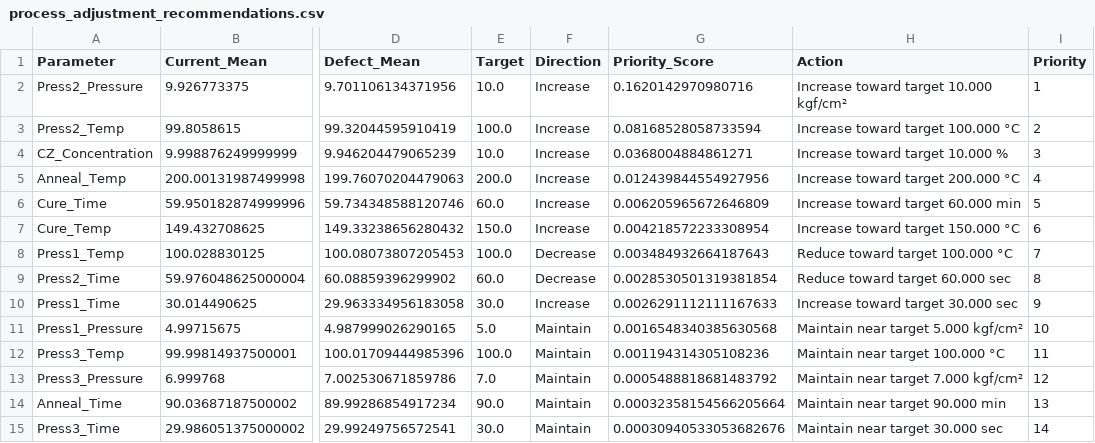
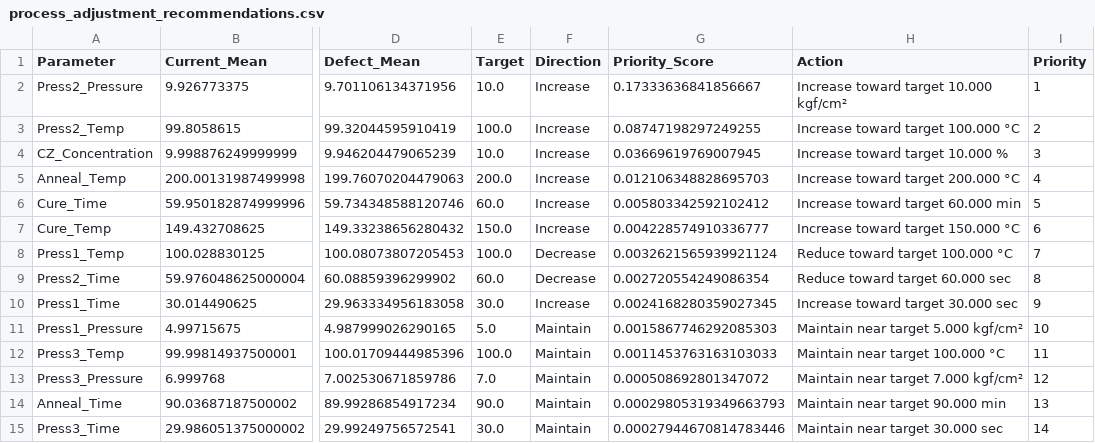
Before and after one commit to Thisissun93/Real_Manufacturing_AI, a CSV file: report/process_adjustment_recommendations.csv, drawn as a sheet; only a part is shown, gaps mark what is left out; the diff names each change by its address in the sheet, - before the commit and + after, or states it on an @@ line.

```diff
--- a/report/process_adjustment_recommendations.csv
+++ b/report/process_adjustment_recommendations.csv
-G2 (Priority_Score): 0.1620142970980716
+G2 (Priority_Score): 0.17333636841856667
-G3 (Priority_Score): 0.08168528058733594
+G3 (Priority_Score): 0.08747198297249255
-G4 (Priority_Score): 0.0368004884861271
+G4 (Priority_Score): 0.03669619769007945
-G5 (Priority_Score): 0.012439844554927956
+G5 (Priority_Score): 0.012106348828695703
-G6 (Priority_Score): 0.006205965672646809
+G6 (Priority_Score): 0.005803342592102412
-G7 (Priority_Score): 0.004218572233308954
+G7 (Priority_Score): 0.004228574910336777
-G8 (Priority_Score): 0.003484932664187643
+G8 (Priority_Score): 0.0032621565939921124
-G9 (Priority_Score): 0.0028530501319381854
+G9 (Priority_Score): 0.002720554249086354
-G10 (Priority_Score): 0.0026291112111167633
+G10 (Priority_Score): 0.0024168280359027345
-G11 (Priority_Score): 0.0016548340385630568
+G11 (Priority_Score): 0.0015867746292085303
-G12 (Priority_Score): 0.001194314305108236
+G12 (Priority_Score): 0.0011453763163103033
-G13 (Priority_Score): 0.0005488818681483792
+G13 (Priority_Score): 0.000508692801347072
-G14 (Priority_Score): 0.00032358154566205664
+G14 (Priority_Score): 0.00029805319349663793
-G15 (Priority_Score): 0.00030940533053682676
+G15 (Priority_Score): 0.00027944670814783446
```
Also changed, not shown: report/feature_importance.csv, report/shap_importance.csv, 32 other files.
